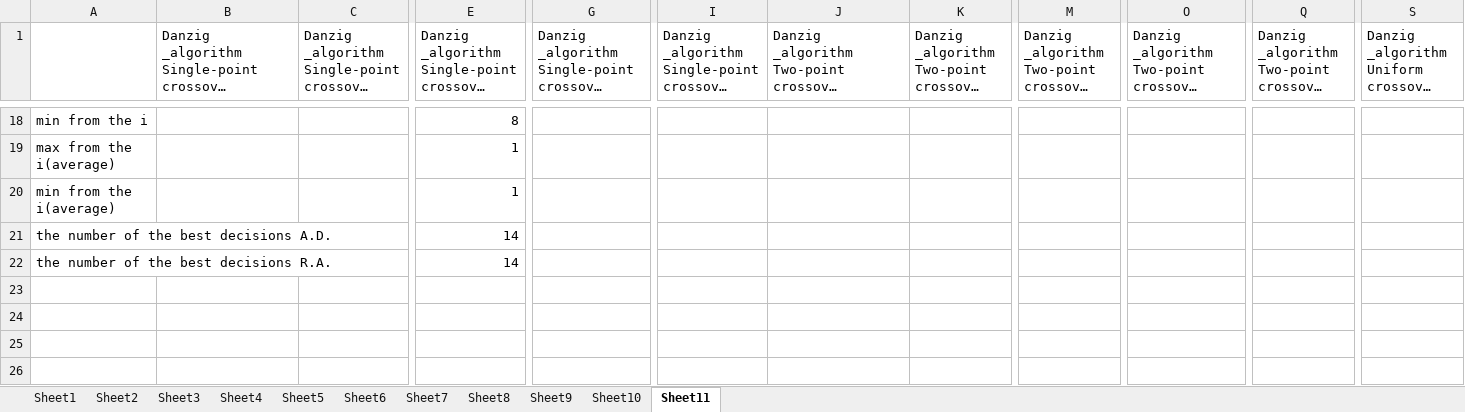
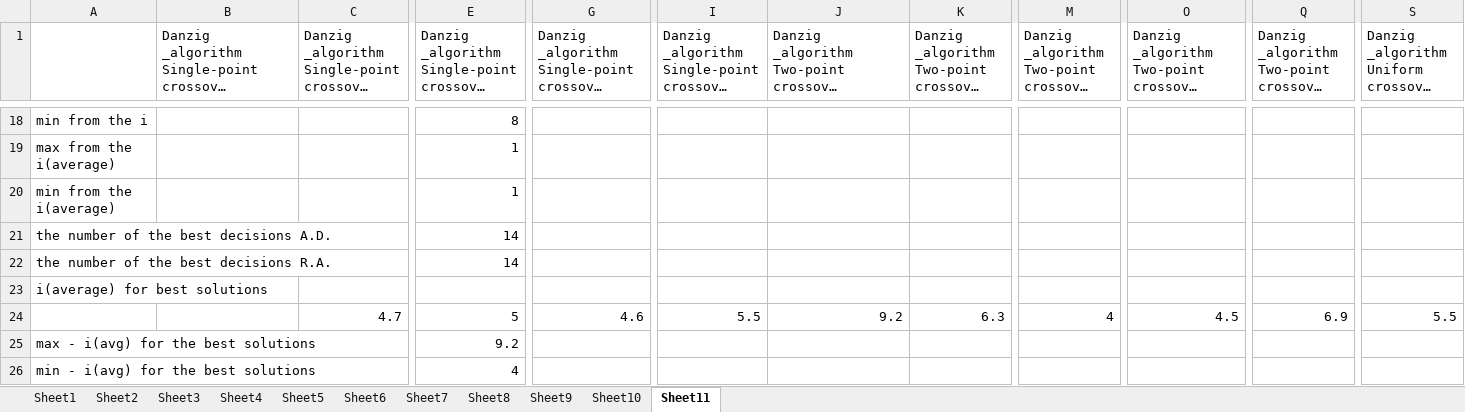
Before and after one commit to ElizJogar/Knapsack-Problems, an Excel workbook: subtotals_0.xlsx, sheet Sheet11, drawn as a sheet; only a part is shown, gaps mark what is left out; long unchanged cells end in …; values as stored, in another font and other column widths than the file's, no borders; rows hold the shown columns only; the diff names each change by its address in the sheet, - before the commit and + after, or states it on an @@ line.

```diff
--- a/subtotals_0.xlsx (sheet Sheet11)
+++ b/subtotals_0.xlsx (sheet Sheet11)
+row 23: i(average) for best solutions
+row 24:  |  | 4.7 | 5 | 4.6 | 5.5 | 9.2 | 6.3 | 4 | 4.5 | 6.9 | 5.5
+row 25: max - i(avg) for the best solutions |  |  | 9.2
+row 26: min - i(avg) for the best solutions |  |  | 4
```
Also changed, not shown: strong_corr_3.xlsx, strong_corr_4.xlsx, 21 other files.
